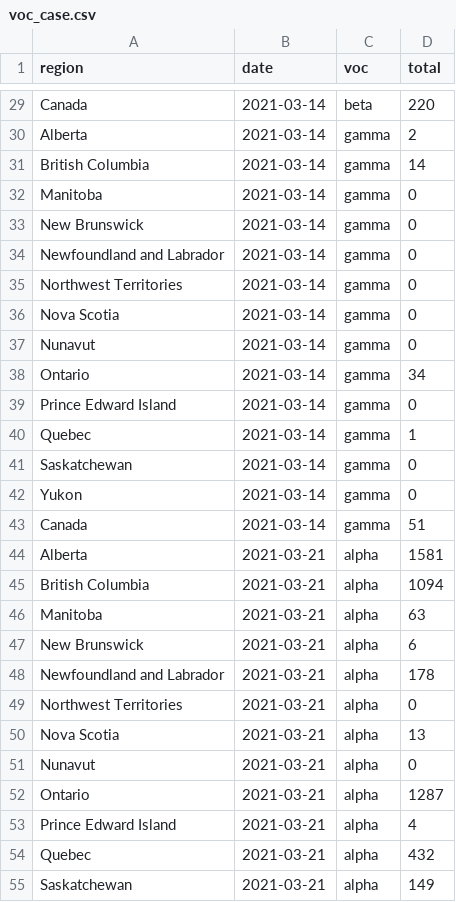
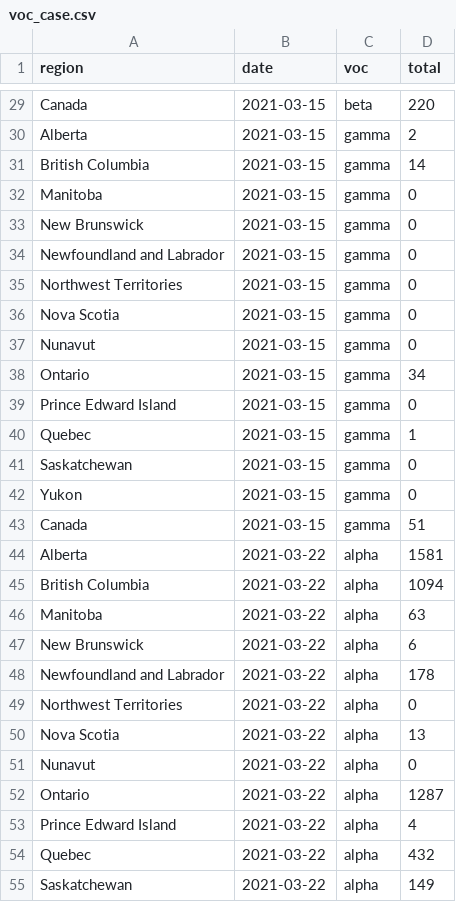
Before and after one commit to eringill/canadian_covid_sequencing, a CSV file: voc_case.csv, drawn as a sheet; only a part is shown, gaps mark what is left out; the diff covers the shown part only; the diff names each change by its address in the sheet, - before the commit and + after, or states it on an @@ line.

```diff
--- a/voc_case.csv
+++ b/voc_case.csv
-B29:B43 (date): 2021-03-14
+B29:B43 (date): 2021-03-15
-B44:B55 (date): 2021-03-21
+B44:B55 (date): 2021-03-22
```
Also changed, not shown: 99 edited cells elsewhere in this file, 4 other files.
